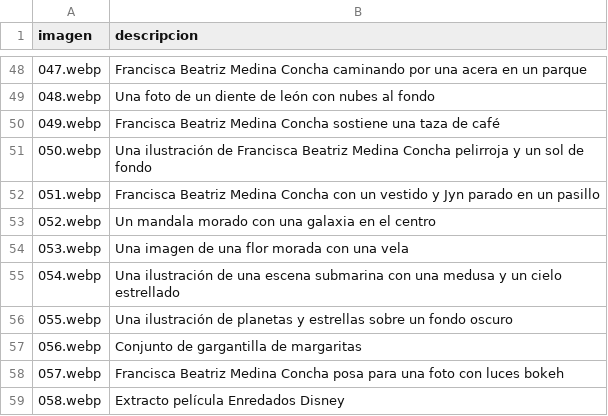
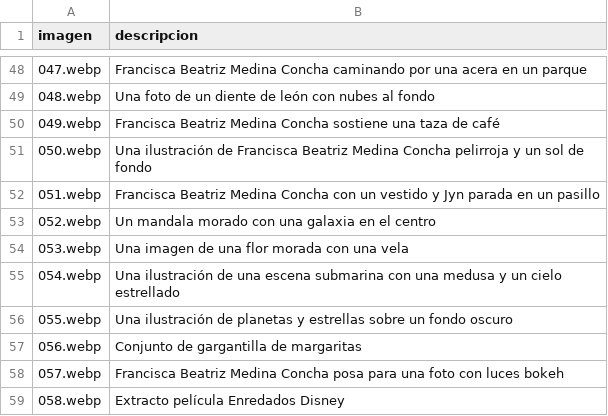
Before and after one commit to frani-be/unsolnosilumina, a CSV file: imgs.csv, drawn as a sheet; only a part is shown, gaps mark what is left out; the diff covers the shown part only.

```diff
--- a/imgs.csv
+++ b/imgs.csv
@@ -51,3 +51,3 @@ imagen,descripcion,
 050.webp,Una ilustración de Francisca Beatriz Medina Concha pelirroja y un sol de fondo,
-051.webp,Francisca Beatriz Medina Concha con un vestido y Jyn parado en un pasillo,
+051.webp,Francisca Beatriz Medina Concha con un vestido y Jyn parada en un pasillo,
 052.webp,Un mandala morado con una galaxia en el centro,
```
Also changed, not shown: 19 added rows and 3 edited cells elsewhere in this file, 19 other files.
